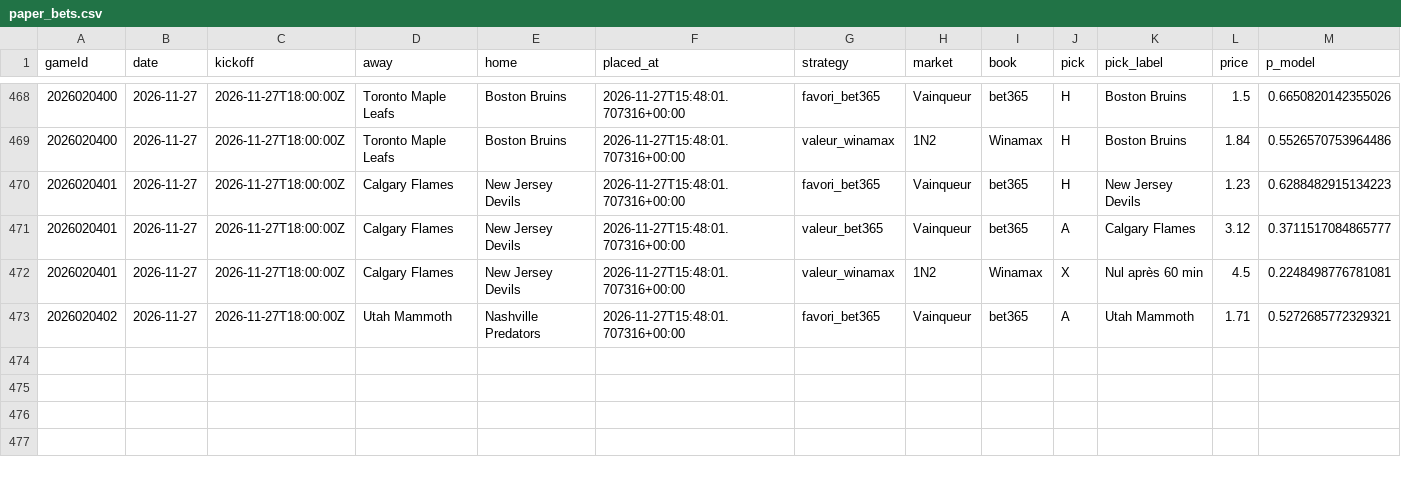
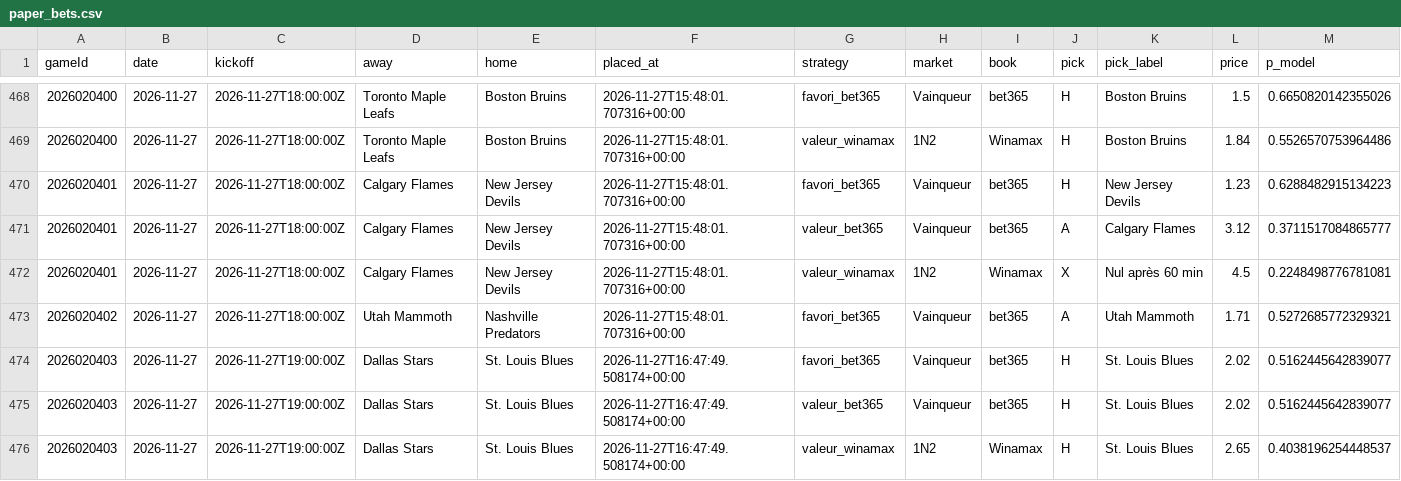
Before and after one commit to CR0ZER/NHL-Predictor, a CSV file: data/paper_bets.csv, drawn as a sheet; only a part is shown, gaps mark what is left out; rows hold the shown columns only; the diff names each change by its address in the sheet, - before the commit and + after, or states it on an @@ line.

```diff
--- a/data/paper_bets.csv
+++ b/data/paper_bets.csv
+row 474: 2026020403 | 2026-11-27 | 2026-11-27T19:00:00Z | Dallas Stars | St. Louis Blues | 2026-11-27T16:47:49.508174+00:00 | favori_bet365 | Vainqueur | bet365 | H | St. Louis Blues | 2.02 | 0.5162445642839077
+row 475: 2026020403 | 2026-11-27 | 2026-11-27T19:00:00Z | Dallas Stars | St. Louis Blues | 2026-11-27T16:47:49.508174+00:00 | valeur_bet365 | Vainqueur | bet365 | H | St. Louis Blues | 2.02 | 0.5162445642839077
+row 476: 2026020403 | 2026-11-27 | 2026-11-27T19:00:00Z | Dallas Stars | St. Louis Blues | 2026-11-27T16:47:49.508174+00:00 | valeur_winamax | 1N2 | Winamax | H | St. Louis Blues | 2.65 | 0.4038196254448537
```
Also changed, not shown: data/predictions.csv, 1 other file.
